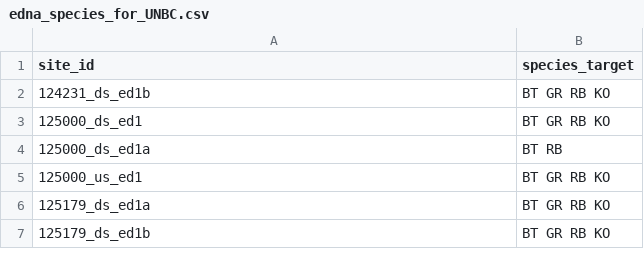
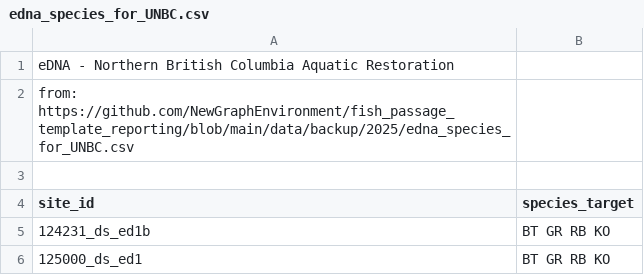
Before and after one commit to NewGraphEnvironment/fish_passage_skeena_2025_reporting, a CSV file: data/backup/2025/edna_species_for_UNBC.csv, drawn as a sheet; only a part is shown; the shorter side is filled out with more unchanged rows; the diff names each change by its address in the sheet, - before the commit and + after, or states it on an @@ line.

Commit message:
as printed
Former-commit-id: bd7409dff62a5bdcc5ca99f90c484b36814cd1c0

```diff
--- a/data/backup/2025/edna_species_for_UNBC.csv
+++ b/data/backup/2025/edna_species_for_UNBC.csv
+row 1: eDNA - Northern British Columbia Aquatic Restoration
+row 2: from: https://github.com/NewGraphEnvironment/fish_passage_template_reporting/blob/main/data/backup/2025/edna_species_for_UNBC.csv
+row 3: (empty)
```
